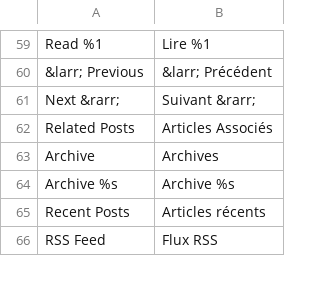
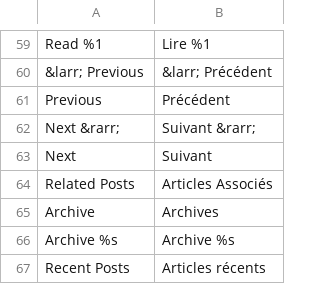
Before and after one commit to magefan/module-blog, a CSV file: i18n/fr_FR.csv, drawn as a sheet; only a part is shown, gaps mark what is left out; the shorter side is filled out with more unchanged rows.

```diff
--- a/i18n/fr_FR.csv
+++ b/i18n/fr_FR.csv
@@ -60,3 +60,5 @@
 "&larr; Previous","&larr; Précédent"
+"Previous","Précédent"
 "Next &rarr;","Suivant &rarr;"
+"Next","Suivant"
 "Related Posts","Articles Associés"
```
Also changed, not shown: i18n/el_GR.csv, i18n/it_IT.csv, 15 other files.
